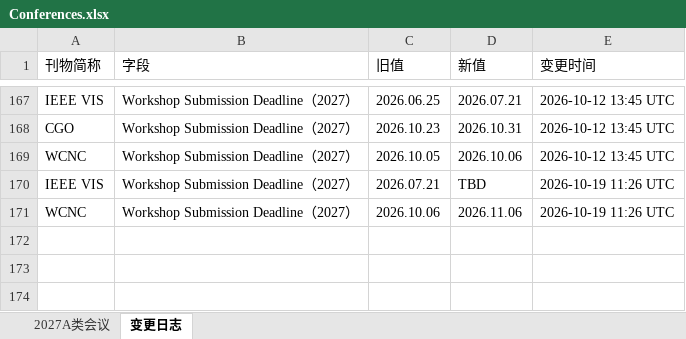
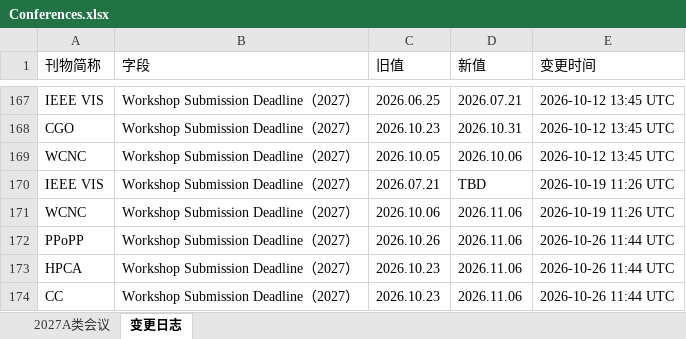
Before and after one commit to Suri628/ConferenceTracker, an Excel workbook: data/Conferences.xlsx, sheet 变更日志, drawn as a sheet; only a part is shown, gaps mark what is left out; values as stored, in another font and other column widths than the file's, no borders; the diff names each change by its address in the sheet, - before the commit and + after, or states it on an @@ line.

```diff
--- a/data/Conferences.xlsx (sheet 变更日志)
+++ b/data/Conferences.xlsx (sheet 变更日志)
+row 172: PPoPP | Workshop Submission Deadline（2027） | 2026.10.26 | 2026.11.06 | 2026-10-26 11:44 UTC
+row 173: HPCA | Workshop Submission Deadline（2027） | 2026.10.23 | 2026.11.06 | 2026-10-26 11:44 UTC
+row 174: CC | Workshop Submission Deadline（2027） | 2026.10.23 | 2026.11.06 | 2026-10-26 11:44 UTC
```
Also changed, not shown: sheet 2027A类会议.
